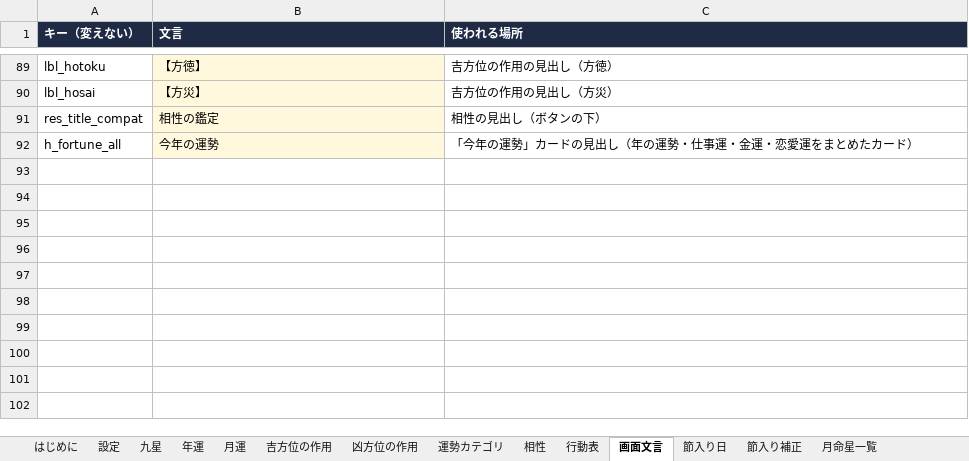
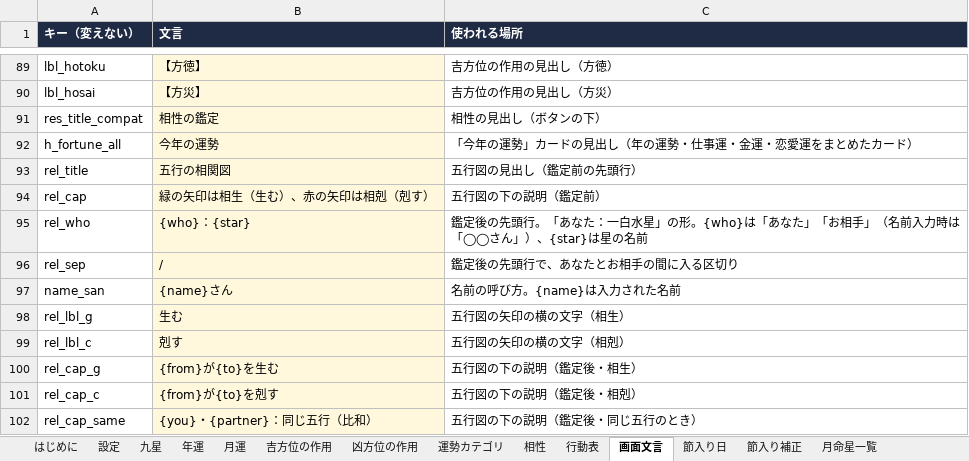
Before and after one commit to chungkyuhum/kigaku, an Excel workbook: content.xlsx, sheet 画面文言, drawn as a sheet; only a part is shown, gaps mark what is left out; values as stored, in another font and other column widths than the file's, no borders; charts and pictures not drawn; the diff names each change by its address in the sheet, - before the commit and + after, or states it on an @@ line.

```diff
--- a/content.xlsx (sheet 画面文言)
+++ b/content.xlsx (sheet 画面文言)
+row 93: rel_title | 五行の相関図 | 五行図の見出し（鑑定前の先頭行）
+row 94: rel_cap | 緑の矢印は相生（生む）、赤の矢印は相剋（剋す） | 五行図の下の説明（鑑定前）
+row 95: rel_who | {who}：{star} | 鑑定後の先頭行。「あなた：一白水星」の形。{who}は「あなた」「お相手」（名前入力時は「◯◯さん」）、{star}は星の名前
+row 96: rel_sep | / | 鑑定後の先頭行で、あなたとお相手の間に入る区切り
+row 97: name_san | {name}さん | 名前の呼び方。{name}は入力された名前
+row 98: rel_lbl_g | 生む | 五行図の矢印の横の文字（相生）
+row 99: rel_lbl_c | 剋す | 五行図の矢印の横の文字（相剋）
+row 100: rel_cap_g | {from}が{to}を生む | 五行図の下の説明（鑑定後・相生）
+row 101: rel_cap_c | {from}が{to}を剋す | 五行図の下の説明（鑑定後・相剋）
+row 102: rel_cap_same | {you}・{partner}：同じ五行（比和） | 五行図の下の説明（鑑定後・同じ五行のとき）
```
Also changed, not shown: 1 other file.
